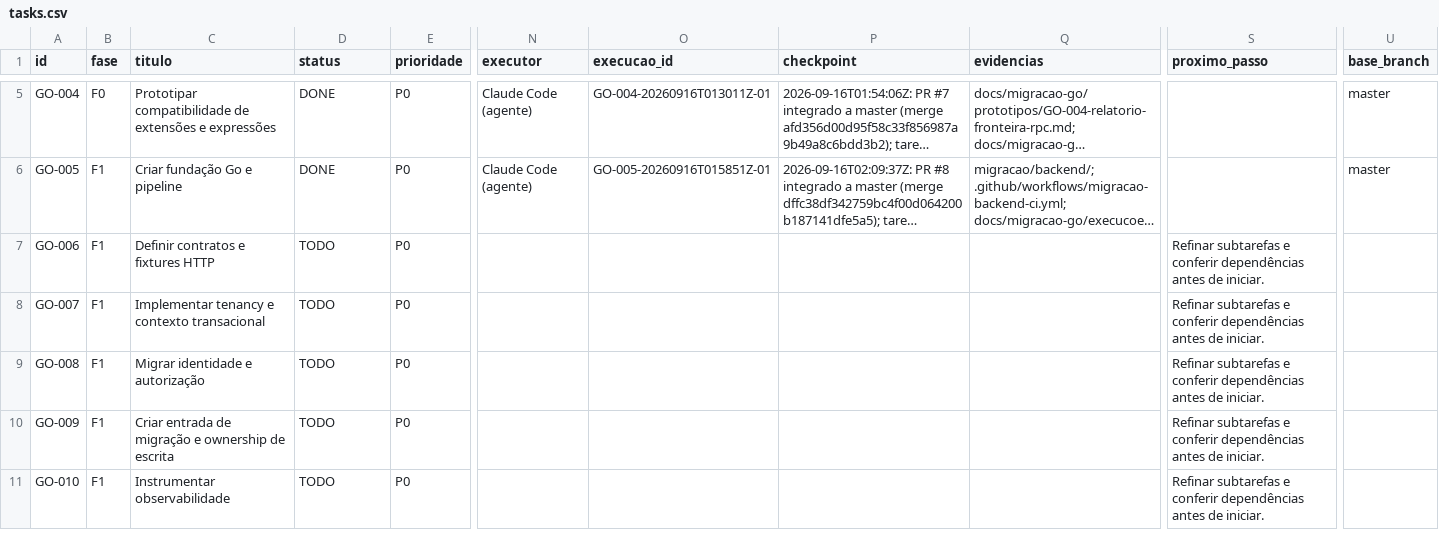
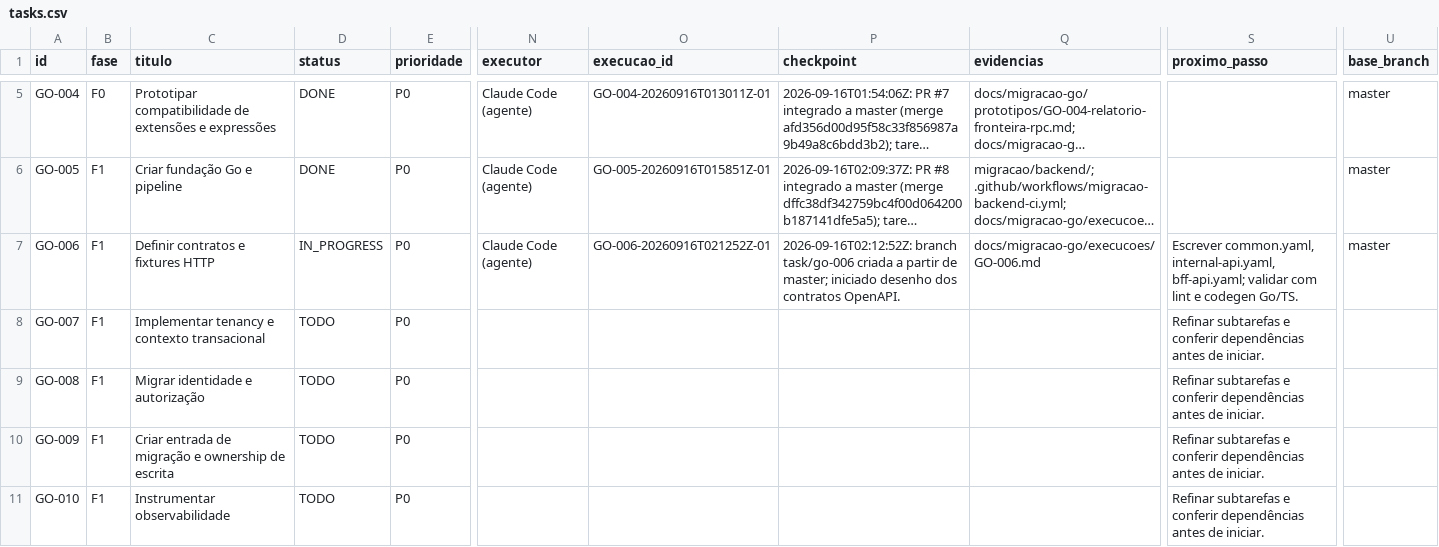
Before and after one commit to vjuliani/saltcorn, a CSV file: docs/migracao-go/tasks.csv, drawn as a sheet; only a part is shown, gaps mark what is left out; long unchanged cells end in …; the diff names each change by its address in the sheet, - before the commit and + after, or states it on an @@ line.

```diff
--- a/docs/migracao-go/tasks.csv
+++ b/docs/migracao-go/tasks.csv
-D7 (status): TODO
+D7 (status): IN_PROGRESS
-N7 (executor): (empty)
+N7 (executor): Claude Code (agente)
-O7 (execucao_id): (empty)
+O7 (execucao_id): GO-006-20260916T021252Z-01
-P7 (checkpoint): (empty)
+P7 (checkpoint): 2026-09-16T02:12:52Z: branch task/go-006 criada a partir de master; iniciado desenho dos contratos OpenAPI.
-Q7 (evidencias): (empty)
+Q7 (evidencias): docs/migracao-go/execucoes/GO-006.md
-S7 (proximo_passo): Refinar subtarefas e conferir dependências antes de iniciar.
+S7 (proximo_passo): Escrever common.yaml, internal-api.yaml, bff-api.yaml; validar com lint e codegen Go/TS.
-U7 (base_branch): (empty)
+U7 (base_branch): master
```
Also changed, not shown: 2 other files.
